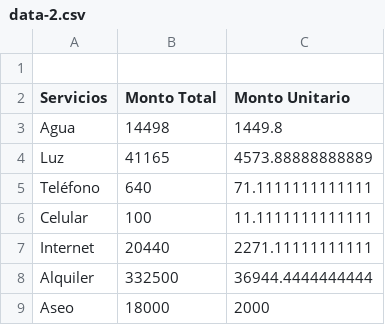
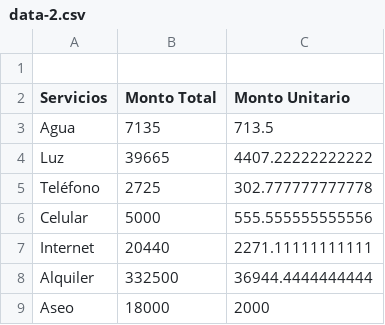
Before and after one commit to ricato/LX2_ricardocarvajalt, a CSV file: problema2/Datos/archivos_csv/data-2.csv, drawn as a sheet; the diff names each change by its address in the sheet, - before the commit and + after, or states it on an @@ line.

```diff
--- a/problema2/Datos/archivos_csv/data-2.csv
+++ b/problema2/Datos/archivos_csv/data-2.csv
-B3 (Monto Total): 14498
+B3 (Monto Total): 7135
-C3 (Monto Unitario): 1449.8
+C3 (Monto Unitario): 713.5
-B4 (Monto Total): 41165
+B4 (Monto Total): 39665
-C4 (Monto Unitario): 4573.88888888889
+C4 (Monto Unitario): 4407.22222222222
-B5 (Monto Total): 640
+B5 (Monto Total): 2725
-C5 (Monto Unitario): 71.1111111111111
+C5 (Monto Unitario): 302.777777777778
-B6 (Monto Total): 100
+B6 (Monto Total): 5000
-C6 (Monto Unitario): 11.1111111111111
+C6 (Monto Unitario): 555.555555555556
```
Also changed, not shown: problema2/Datos/archivos_csv/data-1.csv, problema2/Datos/archivos_csv/data-3.csv, 14 other files.
